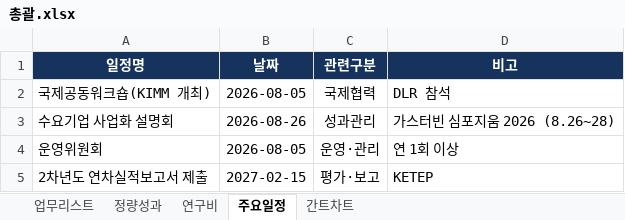
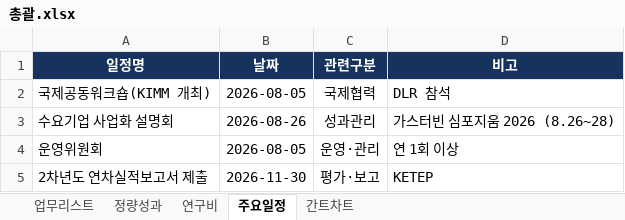
Before and after one commit to gtfc156/kimm-dlr-center-2026, an Excel workbook: data/총괄.xlsx, sheet 주요일정, drawn as a sheet; values as stored, in another font and other column widths than the file's, no borders; the diff names each change by its address in the sheet, - before the commit and + after, or states it on an @@ line.

```diff
--- a/data/총괄.xlsx (sheet 주요일정)
+++ b/data/총괄.xlsx (sheet 주요일정)
-B5 (날짜): 2027-02-15
+B5 (날짜): 2026-11-30
```
Also changed, not shown: sheet 업무리스트, sheet 간트차트, 1 other file.
